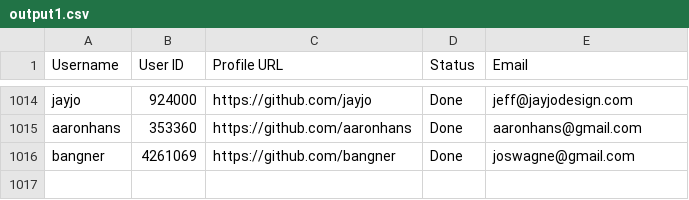
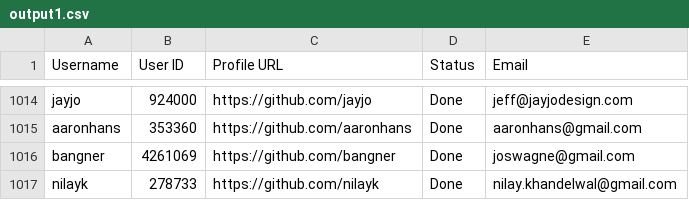
Before and after one commit to PhatDot1/stargeezers, a CSV file: output1.csv, drawn as a sheet; only a part is shown, gaps mark what is left out; the diff names each change by its address in the sheet, - before the commit and + after, or states it on an @@ line.

```diff
--- a/output1.csv
+++ b/output1.csv
+row 1017: nilayk | 278733 | https://github.com/nilayk | Done | nilay.khandelwal@gmail.com
```
